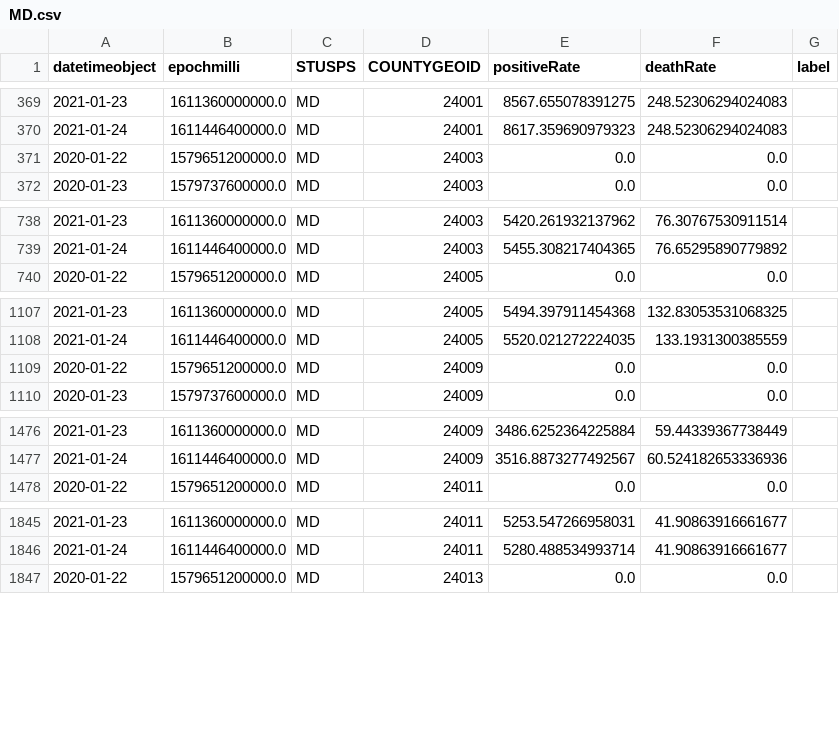
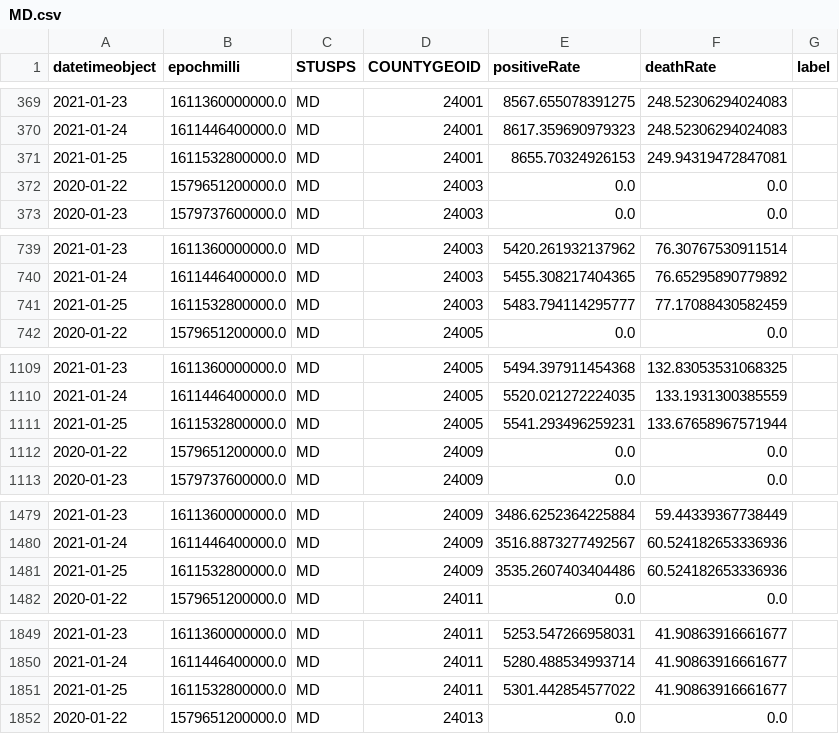
Before and after one commit to briefings/sars, a CSV file: fundamentals/hopkins/warehouse/capita/MD.csv, drawn as a sheet; only a part is shown, gaps mark what is left out; the diff covers the shown part only; the diff names each change by its address in the sheet, - before the commit and + after, or states it on an @@ line.

```diff
--- a/fundamentals/hopkins/warehouse/capita/MD.csv
+++ b/fundamentals/hopkins/warehouse/capita/MD.csv
+row 371: 2021-01-25 | 1611532800000.0 | MD | 24001 | 8655.70324926153 | 249.94319472847081
+row 741: 2021-01-25 | 1611532800000.0 | MD | 24003 | 5483.794114295777 | 77.17088430582459
+row 1111: 2021-01-25 | 1611532800000.0 | MD | 24005 | 5541.293496259231 | 133.67658967571944
+row 1481: 2021-01-25 | 1611532800000.0 | MD | 24009 | 3535.2607403404486 | 60.524182653336936
+row 1851: 2021-01-25 | 1611532800000.0 | MD | 24011 | 5301.442854577022 | 41.90863916661677
```
Also changed, not shown: 19 added rows elsewhere in this file, fundamentals/hopkins/warehouse/capita/AK.csv, fundamentals/hopkins/warehouse/capita/ID.csv, 48 other files.
